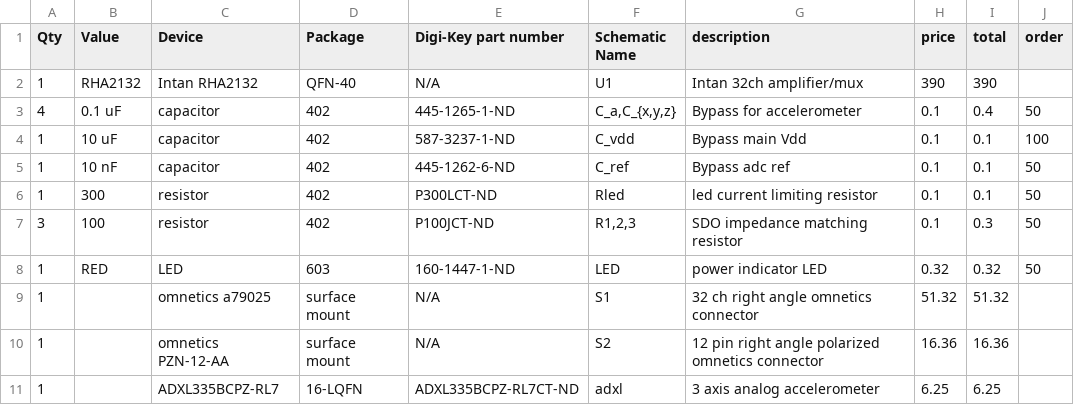
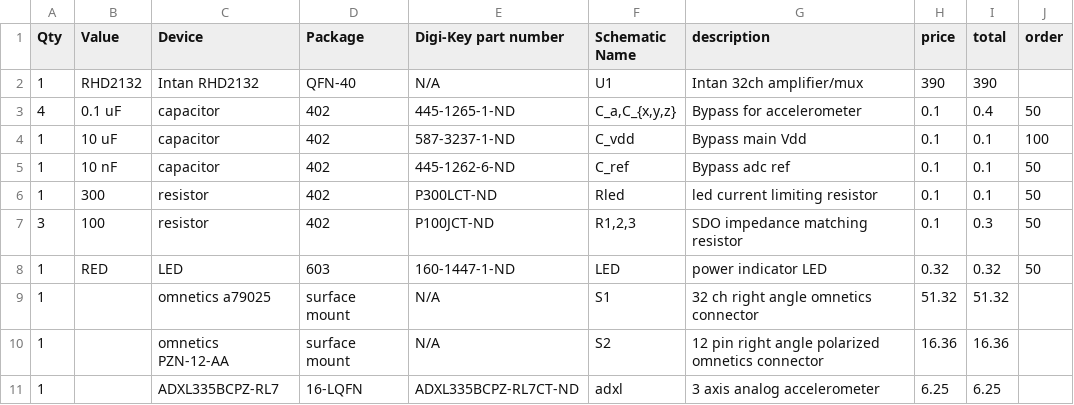
Before and after one commit to jonnew/ONIX, a CSV file: miniature/BOM.csv, drawn as a sheet.

```diff
--- a/miniature/BOM.csv
+++ b/miniature/BOM.csv
@@ -1,3 +1,3 @@
 Qty,Value,Device,Package,Digi-Key part number,Schematic Name,description,price,total,order
-1,RHA2132,Intan RHA2132,QFN-40,N/A,U1,Intan 32ch amplifier/mux ,390,390,
+1,RHD2132,Intan RHD2132,QFN-40,N/A,U1,Intan 32ch amplifier/mux ,390,390,
 4,0.1 uF,capacitor,402,445-1265-1-ND,"C_a,C_{x,y,z}",Bypass for accelerometer,0.1,0.4,50
```
Also changed, not shown: standard/BOM.csv.
